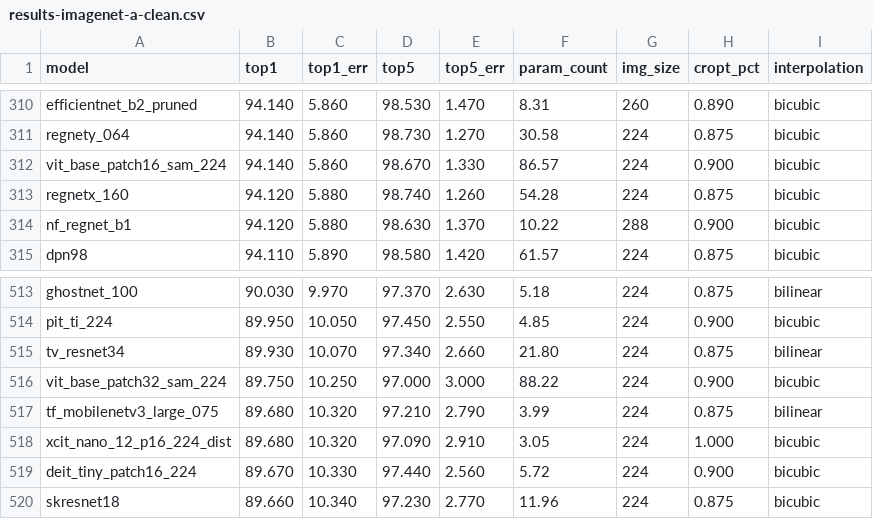
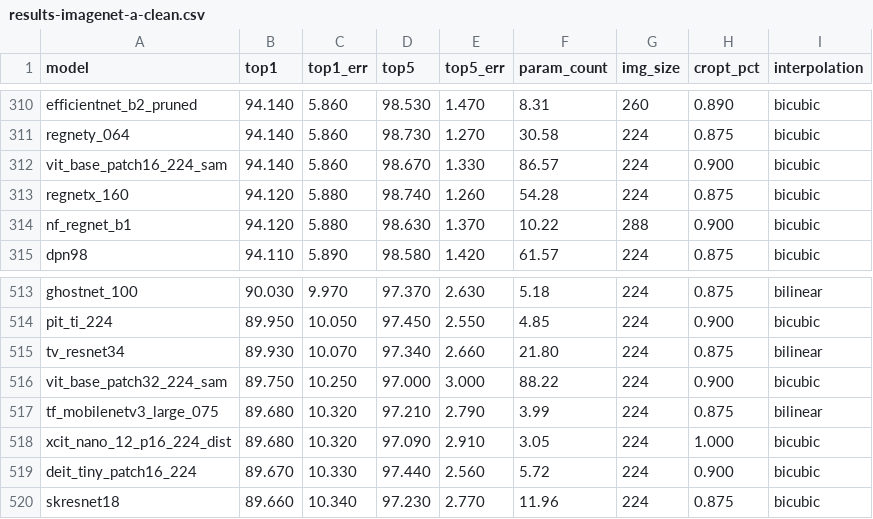
Before and after one commit to huggingface/pytorch-image-models, a CSV file: results/results-imagenet-a-clean.csv, drawn as a sheet; only a part is shown, gaps mark what is left out.

Commit message:
Add update NCHW and NHWC inference benchmark numbers for current models. Flip name of 'sam' vit models in results files

```diff
--- a/results/results-imagenet-a-clean.csv
+++ b/results/results-imagenet-a-clean.csv
@@ -311,3 +311,3 @@ efficientnet_b2_pruned,94.140,5.860,98.530,1.470,8.31,260,0.890,bicubic
 regnety_064,94.140,5.860,98.730,1.270,30.58,224,0.875,bicubic
-vit_base_patch16_sam_224,94.140,5.860,98.670,1.330,86.57,224,0.900,bicubic
+vit_base_patch16_224_sam,94.140,5.860,98.670,1.330,86.57,224,0.900,bicubic
 regnetx_160,94.120,5.880,98.740,1.260,54.28,224,0.875,bicubic
@@ -515,3 +515,3 @@ pit_ti_224,89.950,10.050,97.450,2.550,4.85,224,0.900,bicubic
 tv_resnet34,89.930,10.070,97.340,2.660,21.80,224,0.875,bilinear
-vit_base_patch32_sam_224,89.750,10.250,97.000,3.000,88.22,224,0.900,bicubic
+vit_base_patch32_224_sam,89.750,10.250,97.000,3.000,88.22,224,0.900,bicubic
 tf_mobilenetv3_large_075,89.680,10.320,97.210,2.790,3.99,224,0.875,bilinear
```
Also changed, not shown: results/results-imagenet-a.csv, results/results-imagenet-r-clean.csv, 5 other files.
